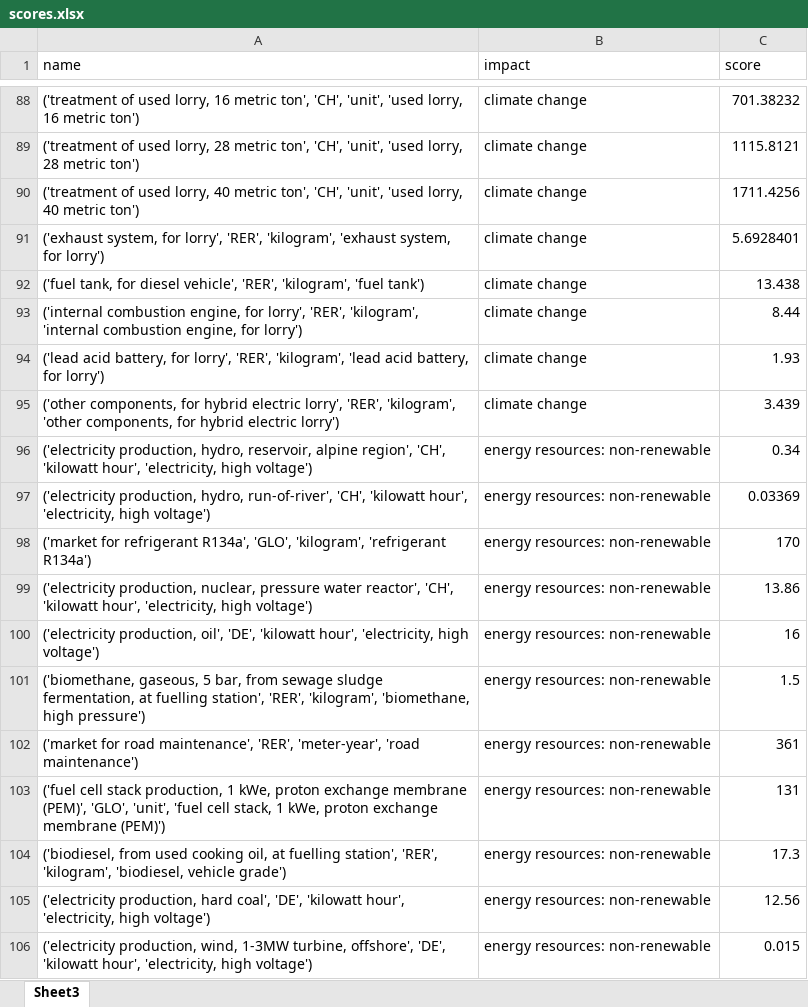
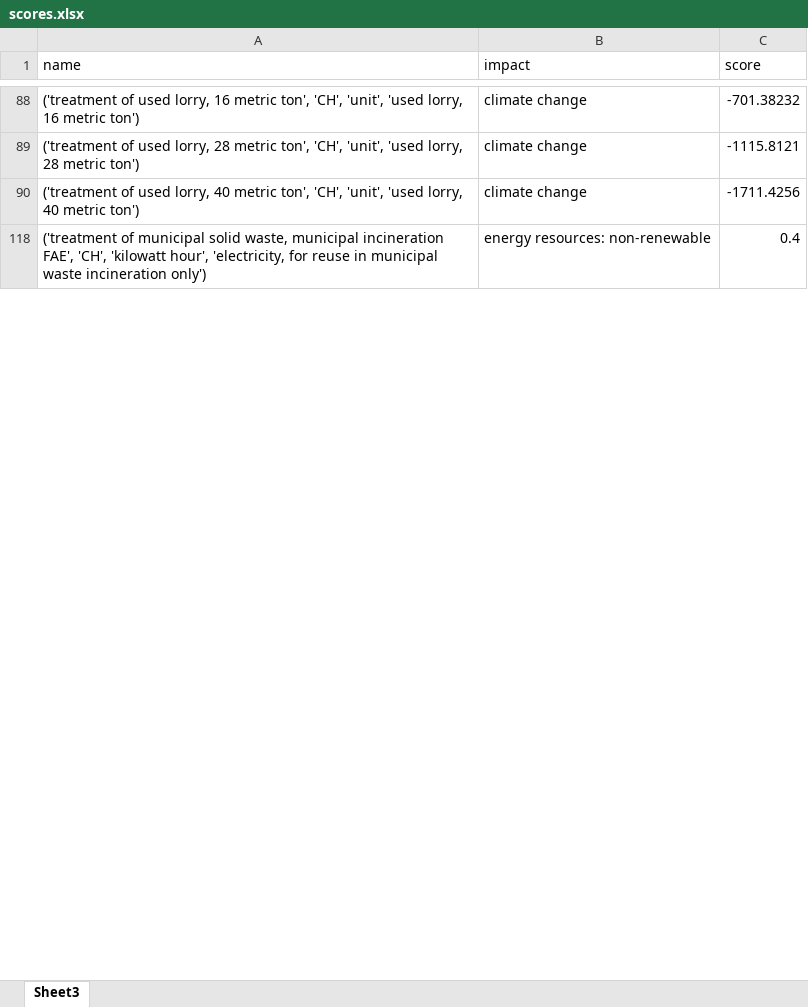
Before and after one commit to Laboratory-for-Energy-Systems-Analysis/flaskCarculator, an Excel workbook: flaskCarculator/data/bafu_emission_factors/scores.xlsx, sheet Sheet3, drawn as a sheet; only a part is shown, gaps mark what is left out; the shorter side is filled out with more unchanged rows; values as stored, in another font and other column widths than the file's, no borders; the diff covers the shown part only; the diff names each change by its address in the sheet, - before the commit and + after, or states it on an @@ line.

Commit message:
fixed scores sheet

```diff
--- a/flaskCarculator/data/bafu_emission_factors/scores.xlsx (sheet Sheet3)
+++ b/flaskCarculator/data/bafu_emission_factors/scores.xlsx (sheet Sheet3)
-C88 (score): 701.38232
+C88 (score): -701.38232
-C89 (score): 1115.8121
+C89 (score): -1115.8121
-C90 (score): 1711.4256
+C90 (score): -1711.4256
@@ row 91 hidden: ('exhaust system, for lorry', 'RER', 'kilogram', 'exhaust system, for lorry') | climate change | 5.6928401 @@
@@ row 92 hidden: ('fuel tank, for diesel vehicle', 'RER', 'kilogram', 'fuel tank') | climate change | 13.438 @@
@@ row 93 hidden: ('internal combustion engine, for lorry', 'RER', 'kilogram', 'internal combustion engine, for lorry') | climate change | 8.44 @@
@@ row 94 hidden: ('lead acid battery, for lorry', 'RER', 'kilogram', 'lead acid battery, for lorry') | climate change | 1.93 @@
@@ row 95 hidden: ('other components, for hybrid electric lorry', 'RER', 'kilogram', 'other components, for hybrid electric lorry') | climate change | 3.439 @@
@@ row 96 hidden: ('electricity production, hydro, reservoir, alpine region', 'CH', 'kilowatt hour', 'electricity, high voltage') | energy resources: non-renewable | 0.34 @@
@@ row 97 hidden: ('electricity production, hydro, run-of-river', 'CH', 'kilowatt hour', 'electricity, high voltage') | energy resources: non-renewable | 0.03369 @@
@@ row 98 hidden: ('market for refrigerant R134a', 'GLO', 'kilogram', 'refrigerant R134a') | energy resources: non-renewable | 170 @@
@@ row 99 hidden: ('electricity production, nuclear, pressure water reactor', 'CH', 'kilowatt hour', 'electricity, high voltage') | energy resources: non-renewable | 13.86 @@
@@ row 100 hidden: ('electricity production, oil', 'DE', 'kilowatt hour', 'electricity, high voltage') | energy resources: non-renewable | 16 @@
@@ row 101 hidden: ('biomethane, gaseous, 5 bar, from sewage sludge fermentation, at fuelling station', 'RER', 'kilogram', 'biomethane, high pressure') | energy resources: non-renewable | 1.5 @@
@@ row 102 hidden: ('market for road maintenance', 'RER', 'meter-year', 'road maintenance') | energy resources: non-renewable | 361 @@
@@ row 103 hidden: ('fuel cell stack production, 1 kWe, proton exchange membrane (PEM)', 'GLO', 'unit', 'fuel cell stack, 1 kWe, proton exchange membrane (PEM)') | energy resources: non-renewable | 131 @@
@@ row 104 hidden: ('biodiesel, from used cooking oil, at fuelling station', 'RER', 'kilogram', 'biodiesel, vehicle grade') | energy resources: non-renewable | 17.3 @@
@@ row 105 hidden: ('electricity production, hard coal', 'DE', 'kilowatt hour', 'electricity, high voltage') | energy resources: non-renewable | 12.56 @@
@@ row 106 hidden: ('electricity production, wind, 1-3MW turbine, offshore', 'DE', 'kilowatt hour', 'electricity, high voltage') | energy resources: non-renewable | 0.015 @@
```
Also changed, not shown: 218 hidden or unhidden rows elsewhere in this sheet.
